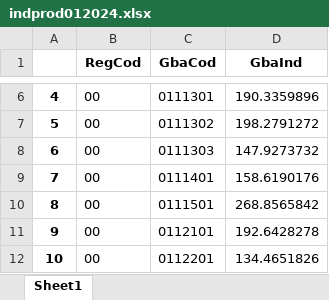
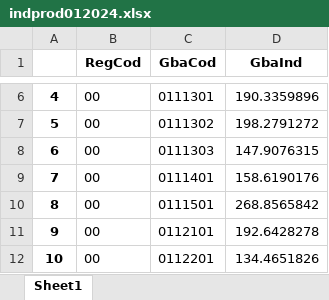
Before and after one commit to ShannonNCM/ComparacionCalculoIPC, an Excel workbook: IPC2024_base2010/indprod012024.xlsx, sheet Sheet1, drawn as a sheet; only a part is shown, gaps mark what is left out; values as stored, in another font and other column widths than the file's, no borders; the diff covers the shown part only; the diff names each change by its address in the sheet, - before the commit and + after, or states it on an @@ line.

```diff
--- a/IPC2024_base2010/indprod012024.xlsx (sheet Sheet1)
+++ b/IPC2024_base2010/indprod012024.xlsx (sheet Sheet1)
-D8 (GbaInd): 147.9273732
+D8 (GbaInd): 147.9076315
```
Also changed, not shown: 15 edited cells elsewhere in this sheet, IPC2024_base2010/indprod022024.xlsx, IPC2024_base2010/indprod032024.xlsx, 3 other files.
